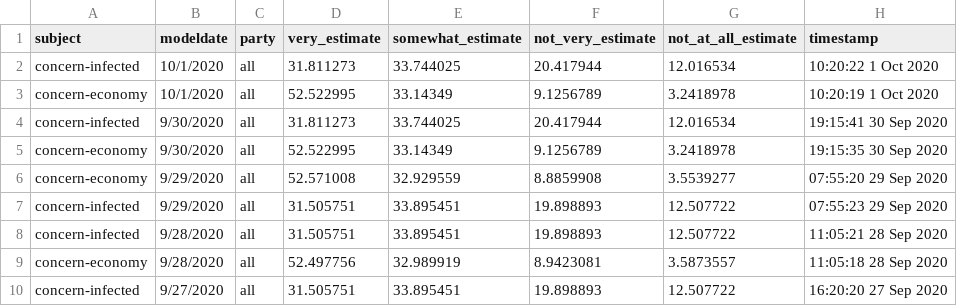
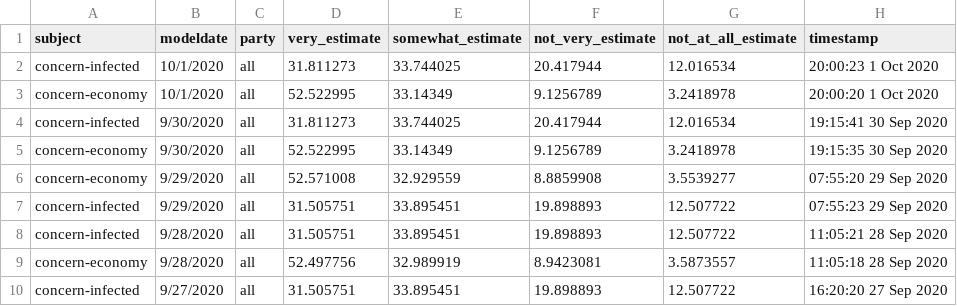
Before and after one commit to fivethirtyeight/covid-19-polls, a CSV file: covid_concern_toplines.csv, drawn as a sheet; only a part is shown.

Commit message:
update concern toplines

```diff
--- a/covid_concern_toplines.csv
+++ b/covid_concern_toplines.csv
@@ -1,4 +1,4 @@
 subject,modeldate,party,very_estimate,somewhat_estimate,not_very_estimate,not_at_all_estimate,timestamp
-concern-infected,10/1/2020,all,31.811273,33.744025,20.417944,12.016534,10:20:22  1 Oct 2020
-concern-economy,10/1/2020,all,52.522995,33.14349,9.1256789,3.2418978,10:20:19  1 Oct 2020
+concern-infected,10/1/2020,all,31.811273,33.744025,20.417944,12.016534,20:00:23  1 Oct 2020
+concern-economy,10/1/2020,all,52.522995,33.14349,9.1256789,3.2418978,20:00:20  1 Oct 2020
 concern-infected,9/30/2020,all,31.811273,33.744025,20.417944,12.016534,19:15:41 30 Sep 2020
```
